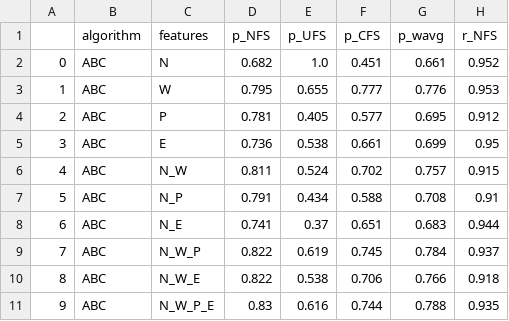
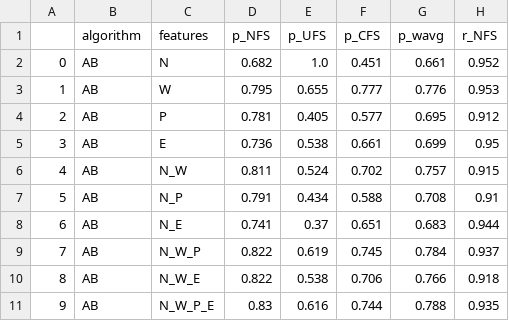
Before and after one commit to SigneK42/fact_check_worthy_claim, a CSV file: results/AdaBoost_score_train.csv, drawn as a sheet; only a part is shown; the diff names each change by its address in the sheet, - before the commit and + after, or states it on an @@ line.

```diff
--- a/results/AdaBoost_score_train.csv
+++ b/results/AdaBoost_score_train.csv
-B2:B11 (algorithm): ABC
+B2:B11 (algorithm): AB
```
Also changed, not shown: results/AdaBoost_score_test.csv.
